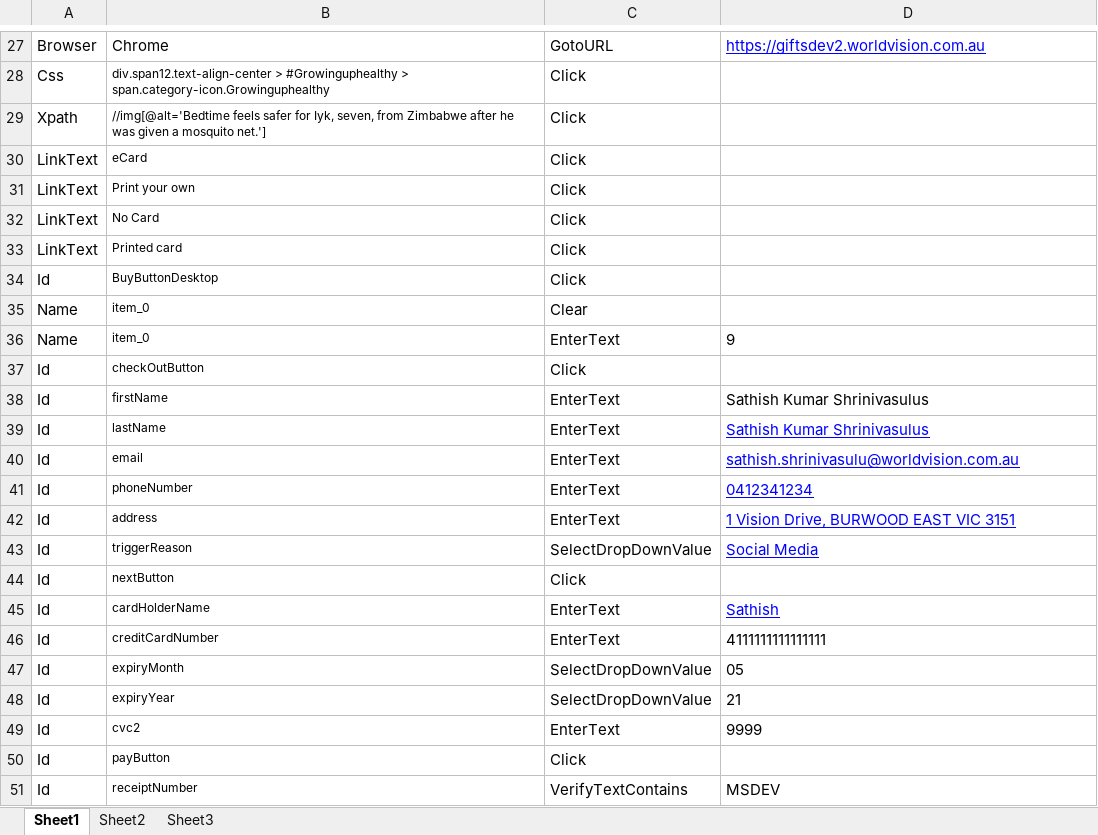
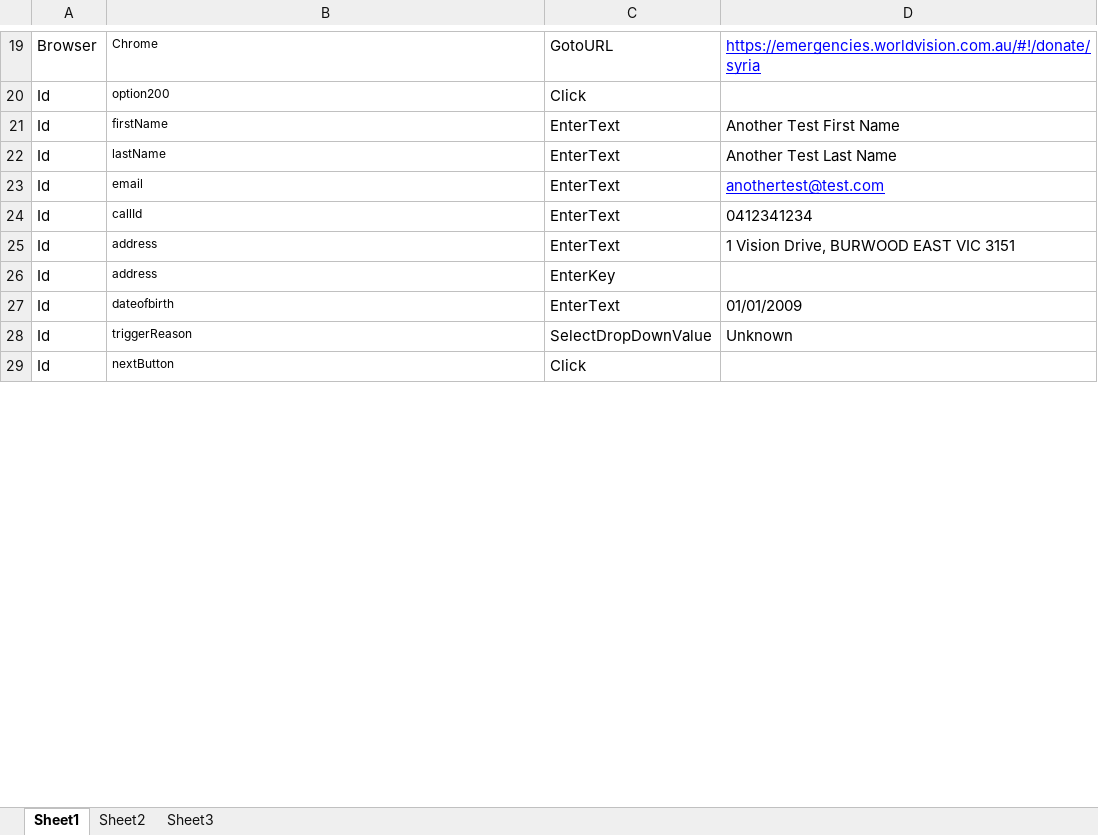
Before and after one commit to ssathishin/sel-personal, an Excel workbook: ConsoleApplication1/ConsoleApplication1/bin/Debug/test.xlsx, sheet Sheet1, drawn as a sheet; only a part is shown, gaps mark what is left out; values as stored, in another font and other column widths than the file's, no borders; removed rows and columns are numbered as before the commit, all else as after; the diff covers the shown part only; the diff names each change by its address in the sheet, - before the commit and + after, or states it on an @@ line.

Commit message:
Sathish : Some more fixes.

```diff
--- a/ConsoleApplication1/ConsoleApplication1/bin/Debug/test.xlsx (sheet Sheet1)
+++ b/ConsoleApplication1/ConsoleApplication1/bin/Debug/test.xlsx (sheet Sheet1)
@@ B19 text size: smaller @@
-D19: https://giftsdev2.worldvision.com.au
+D19: https://emergencies.worldvision.com.au/#!/donate/syria
-row 28: Css | div.span12.text-align-center > #Growinguphealthy > span.category-icon.Growinguphealthy | Click
-row 29: Xpath | //img[@alt='Bedtime feels safer for Iyk, seven, from Zimbabwe after he was given a mosquito net.'] | Click
-row 30: LinkText | eCard | Click
-row 31: LinkText | Print your own | Click
-row 32: LinkText | No Card | Click
-row 33: LinkText | Printed card | Click
-B20: BuyButtonDesktop
+B20: option200
-row 35: Name | item_0 | Clear
-row 36: Name | item_0 | EnterText | 9
-row 37: Id | checkOutButton | Click
-D21: Sathish Kumar Shrinivasulus
+D21: Another Test First Name
-D22: Sathish Kumar Shrinivasulus
+D22: Another Test Last Name
@@ D22 underline: on → off, text colour: #0000FF → black @@
-D23: sathish.shrinivasulu@worldvision.com.au
+D23: anothertest@test.com
-B24: phoneNumber
+B24: callId
@@ D24:D25 underline: on → off, text colour: #0000FF → black @@
+row 26: Id | address | EnterKey
+row 27: Id | dateofbirth | EnterText | 01/01/2009
-D28: Social Media
+D28: Unknown
@@ D28 underline: on → off, text colour: #0000FF → black @@
-row 45: Id | cardHolderName | EnterText | Sathish
-row 46: Id | creditCardNumber | EnterText | 4111111111111111
-row 47: Id | expiryMonth | SelectDropDownValue | 05
-row 48: Id | expiryYear | SelectDropDownValue | 21
-row 49: Id | cvc2 | EnterText | 9999
-row 50: Id | payButton | Click
-row 51: Id | receiptNumber | VerifyTextContains | MSDEV
```
Also changed, not shown: 14 added rows, 40 removed rows, 8 edited cells and cell formats elsewhere in this sheet, sheet Sheet2, 8 other files.
